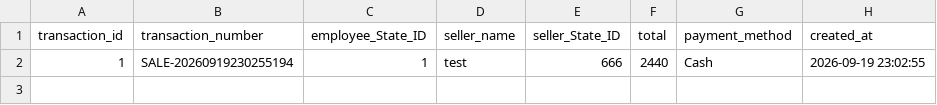
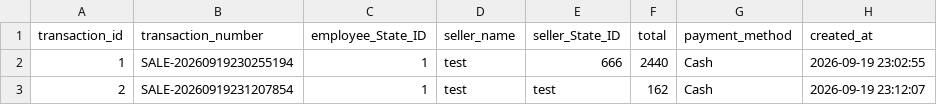
Before and after one commit to Pooksterlive/No-Pixel-Stuff, a CSV file: data/transactions.csv, drawn as a sheet.

```diff
--- a/data/transactions.csv
+++ b/data/transactions.csv
@@ -2 +2,2 @@
 1,"SALE-20260919230255194",1,"test","666",2440,"Cash","2026-09-19 23:02:55"
+2,"SALE-20260919231207854",1,"test","test",162,"Cash","2026-09-19 23:12:07"
```
Also changed, not shown: 3 other files.
